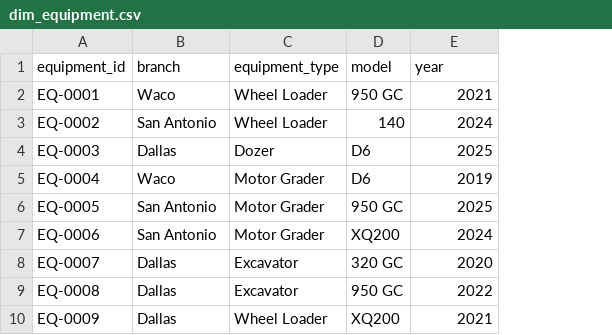
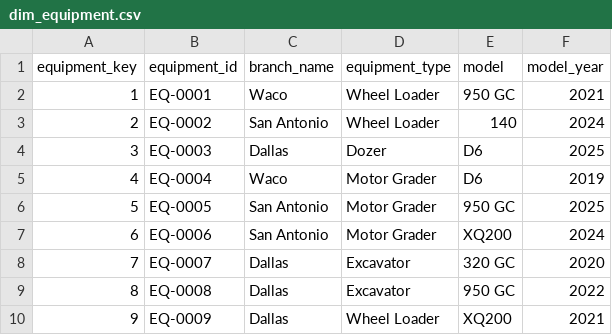
Before and after one commit to mmm-byte/holt-fieldiq-operations-intelligence, a CSV file: data/gold/dim_equipment.csv, drawn as a sheet; only a part is shown; addresses are those after the commit; the diff names each change by its address in the sheet, - before the commit and + after, or states it on an @@ line.

```diff
--- a/data/gold/dim_equipment.csv
+++ b/data/gold/dim_equipment.csv
+column A (equipment_key), rows 2-10: 1 | 2 | 3 | 4 | 5 | 6 | 7 | 8 | 9
-C1: branch
+C1: branch_name
-F1: year
+F1: model_year
```
Also changed, not shown: data/bronze/parts_orders.csv, data/bronze/rental_contracts.csv, 33 other files.
